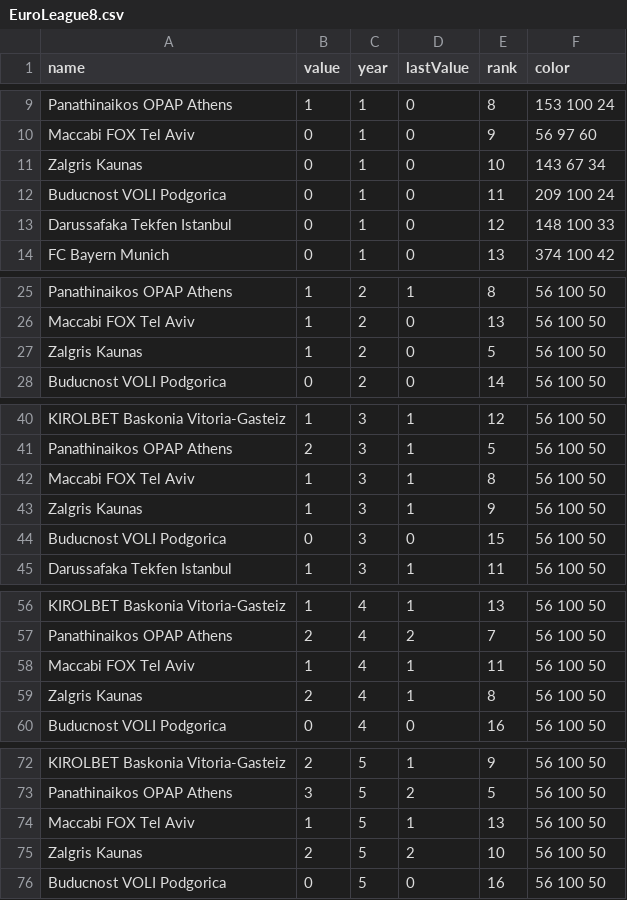
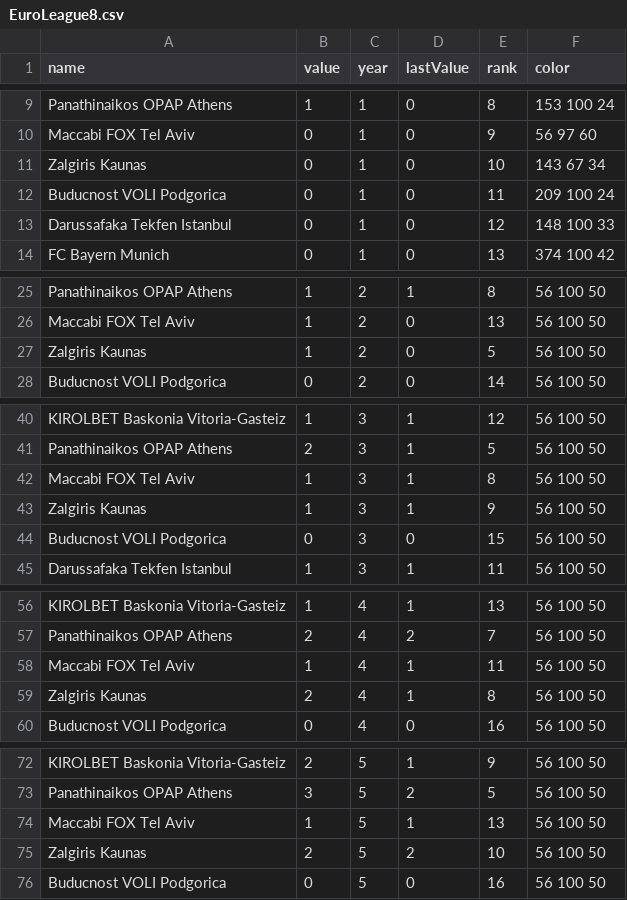
Before and after one commit to orhunadam/euroleague, a CSV file: EuroLeague8.csv, drawn as a sheet; only a part is shown, gaps mark what is left out; the diff covers the shown part only.

Commit message:
Add files via upload

```diff
--- a/EuroLeague8.csv
+++ b/EuroLeague8.csv
@@ -10,3 +10,3 @@ Panathinaikos OPAP Athens,1,1,0,8,153 100 24
 Maccabi FOX Tel Aviv,0,1,0,9,56 97 60
-Zalgris Kaunas,0,1,0,10,143 67 34
+Zalgiris Kaunas,0,1,0,10,143 67 34
 Buducnost VOLI Podgorica,0,1,0,11,209 100 24
@@ -26,3 +26,3 @@ Panathinaikos OPAP Athens,1,2,1,8,56 100 50
 Maccabi FOX Tel Aviv,1,2,0,13,56 100 50
-Zalgris Kaunas,1,2,0,5,56 100 50
+Zalgiris Kaunas,1,2,0,5,56 100 50
 Buducnost VOLI Podgorica,0,2,0,14,56 100 50
@@ -42,3 +42,3 @@ Panathinaikos OPAP Athens,2,3,1,5,56 100 50
 Maccabi FOX Tel Aviv,1,3,1,8,56 100 50
-Zalgris Kaunas,1,3,1,9,56 100 50
+Zalgiris Kaunas,1,3,1,9,56 100 50
 Buducnost VOLI Podgorica,0,3,0,15,56 100 50
@@ -58,3 +58,3 @@ Panathinaikos OPAP Athens,2,4,2,7,56 100 50
 Maccabi FOX Tel Aviv,1,4,1,11,56 100 50
-Zalgris Kaunas,2,4,1,8,56 100 50
+Zalgiris Kaunas,2,4,1,8,56 100 50
 Buducnost VOLI Podgorica,0,4,0,16,56 100 50
@@ -74,3 +74,3 @@ Panathinaikos OPAP Athens,3,5,2,5,56 100 50
 Maccabi FOX Tel Aviv,1,5,1,13,56 100 50
-Zalgris Kaunas,2,5,2,10,56 100 50
+Zalgiris Kaunas,2,5,2,10,56 100 50
 Buducnost VOLI Podgorica,0,5,0,16,56 100 50
```
Also changed, not shown: 25 edited cells elsewhere in this file.
